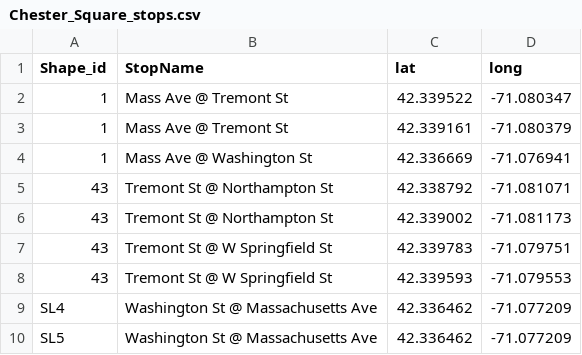
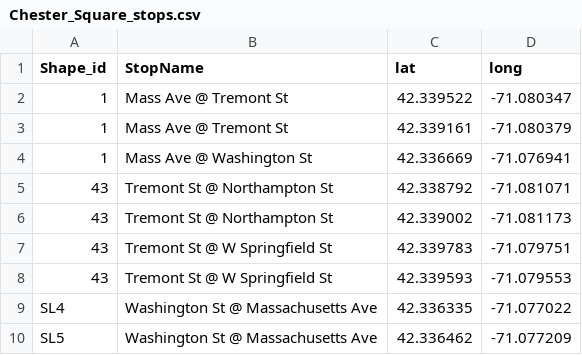
Before and after one commit to Northeastern-DS-4200-F19/project-team-6-buses, a CSV file: data/MBTA_GTFS_csv/Chester_Square_stops.csv, drawn as a sheet.

```diff
--- a/data/MBTA_GTFS_csv/Chester_Square_stops.csv
+++ b/data/MBTA_GTFS_csv/Chester_Square_stops.csv
@@ -8,3 +8,3 @@
 43,Tremont St @ W Springfield St,42.339593,-71.079553
-SL4,Washington St @ Massachusetts Ave,42.336462,-71.077209
+SL4,Washington St @ Massachusetts Ave,42.336335,-71.077022
 SL5,Washington St @ Massachusetts Ave,42.336462,-71.077209
```
Also changed, not shown: 4 other files.
